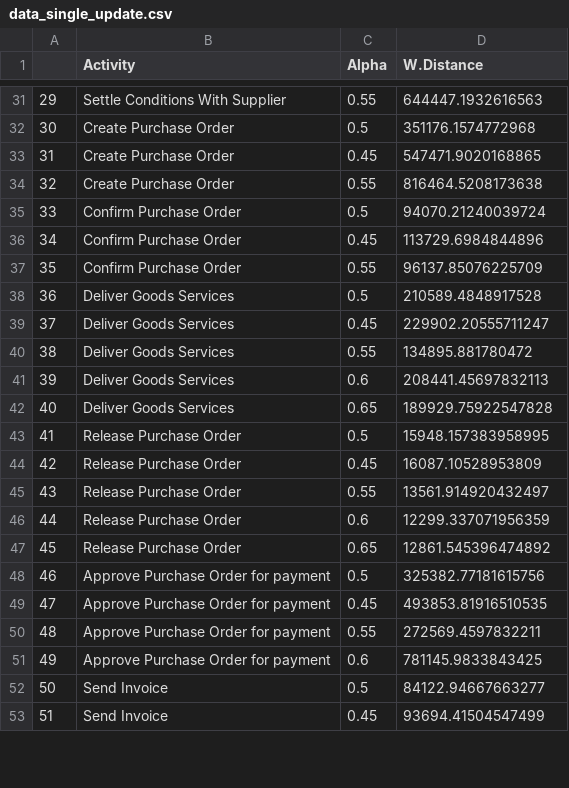
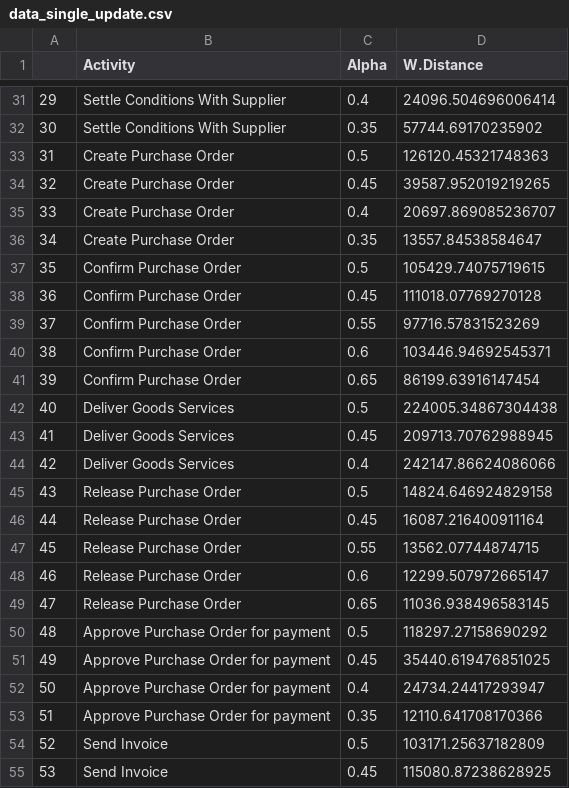
Before and after one commit to Franc3sc4/StartTimestampEstimator, a CSV file: data/data_single_update.csv, drawn as a sheet; only a part is shown, gaps mark what is left out; removed rows and columns are numbered as before the commit, all else as after; the diff covers the shown part only; the diff names each change by its address in the sheet, - before the commit and + after, or states it on an @@ line.

```diff
--- a/data/data_single_update.csv
+++ b/data/data_single_update.csv
@@ column A renumbered between rows 10 and 87 @@
-C31 (Alpha): 0.55
+C31 (Alpha): 0.4
-D31 (W.Distance): 644447.1932616563
+D31 (W.Distance): 24096.504696006414
+row 32: 30 | Settle Conditions With Supplier | 0.35 | 57744.69170235902
-D33 (W.Distance): 351176.1574772968
+D33 (W.Distance): 126120.45321748363
-D34 (W.Distance): 547471.9020168865
+D34 (W.Distance): 39587.952019219265
-C35 (Alpha): 0.55
+C35 (Alpha): 0.4
-D35 (W.Distance): 816464.5208173638
+D35 (W.Distance): 20697.869085236707
+row 36: 34 | Create Purchase Order | 0.35 | 13557.84538584647
-D37 (W.Distance): 94070.21240039724
+D37 (W.Distance): 105429.74075719615
-D38 (W.Distance): 113729.6984844896
+D38 (W.Distance): 111018.07769270128
-D39 (W.Distance): 96137.85076225709
+D39 (W.Distance): 97716.57831523269
+row 40: 38 | Confirm Purchase Order | 0.6 | 103446.94692545371
+row 41: 39 | Confirm Purchase Order | 0.65 | 86199.63916147454
-D42 (W.Distance): 210589.4848917528
+D42 (W.Distance): 224005.34867304438
-D43 (W.Distance): 229902.20555711247
+D43 (W.Distance): 209713.70762988945
-C44 (Alpha): 0.55
+C44 (Alpha): 0.4
-D44 (W.Distance): 134895.881780472
+D44 (W.Distance): 242147.86624086066
-row 41: 39 | Deliver Goods Services | 0.6 | 208441.45697832113
-row 42: 40 | Deliver Goods Services | 0.65 | 189929.75922547828
-D45 (W.Distance): 15948.157383958995
+D45 (W.Distance): 14824.646924829158
-D46 (W.Distance): 16087.10528953809
+D46 (W.Distance): 16087.216400911164
-D47 (W.Distance): 13561.914920432497
+D47 (W.Distance): 13562.07744874715
-D48 (W.Distance): 12299.337071956359
+D48 (W.Distance): 12299.507972665147
-D49 (W.Distance): 12861.545396474892
+D49 (W.Distance): 11036.938496583145
-D50 (W.Distance): 325382.77181615756
+D50 (W.Distance): 118297.27158690292
-D51 (W.Distance): 493853.81916510535
+D51 (W.Distance): 35440.619476851025
-C52 (Alpha): 0.55
+C52 (Alpha): 0.4
-D52 (W.Distance): 272569.4597832211
+D52 (W.Distance): 24734.24417293947
-C53 (Alpha): 0.6
+C53 (Alpha): 0.35
-D53 (W.Distance): 781145.9833843425
+D53 (W.Distance): 12110.641708170366
-D54 (W.Distance): 84122.94667663277
+D54 (W.Distance): 103171.25637182809
-D55 (W.Distance): 93694.41504547499
+D55 (W.Distance): 115080.87238628925
```
Also changed, not shown: 7 added rows, 5 removed rows and 59 edited cells elsewhere in this file, data/data_multi_update.csv, data/data_single_update_shuffle.csv, 11 other files.
